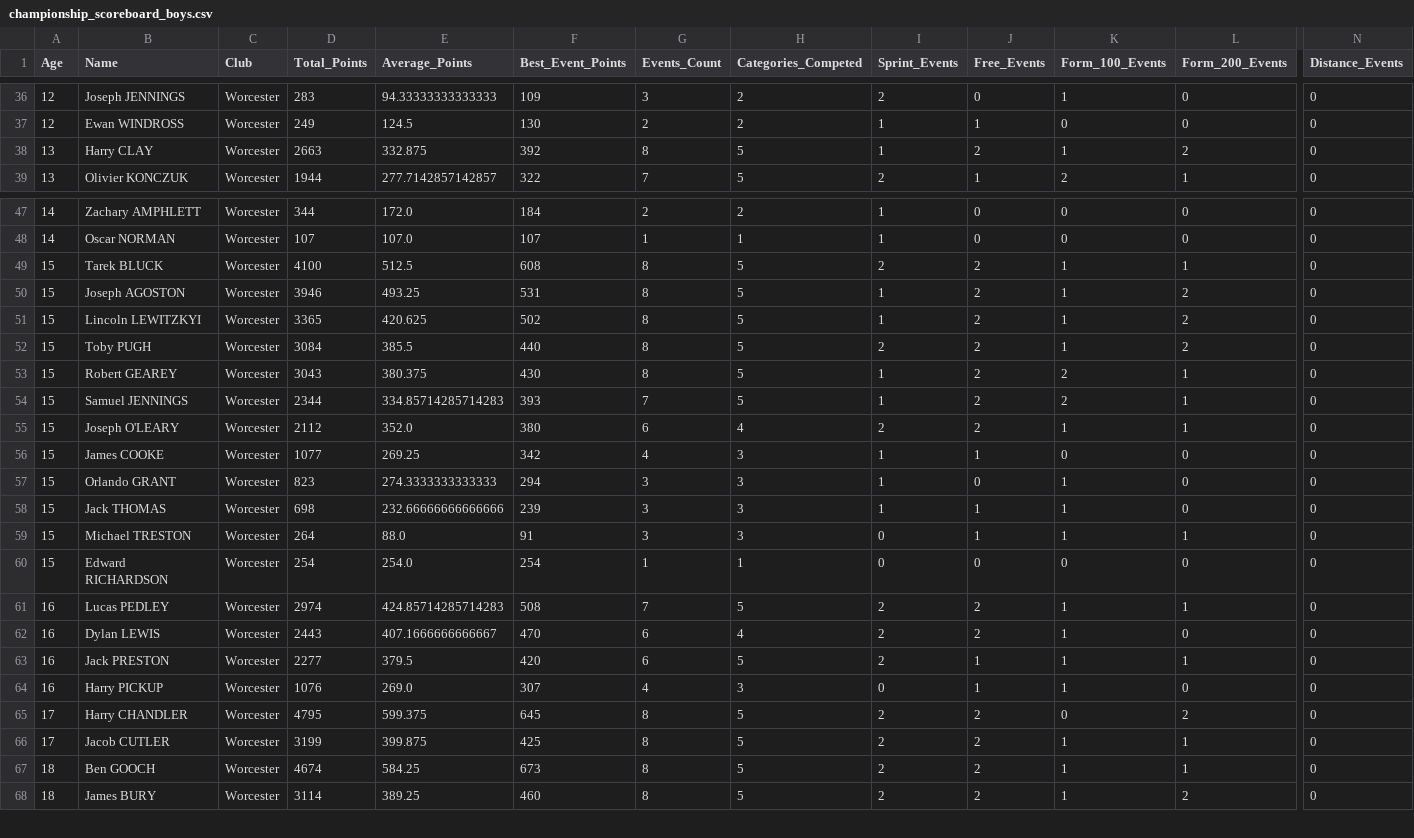
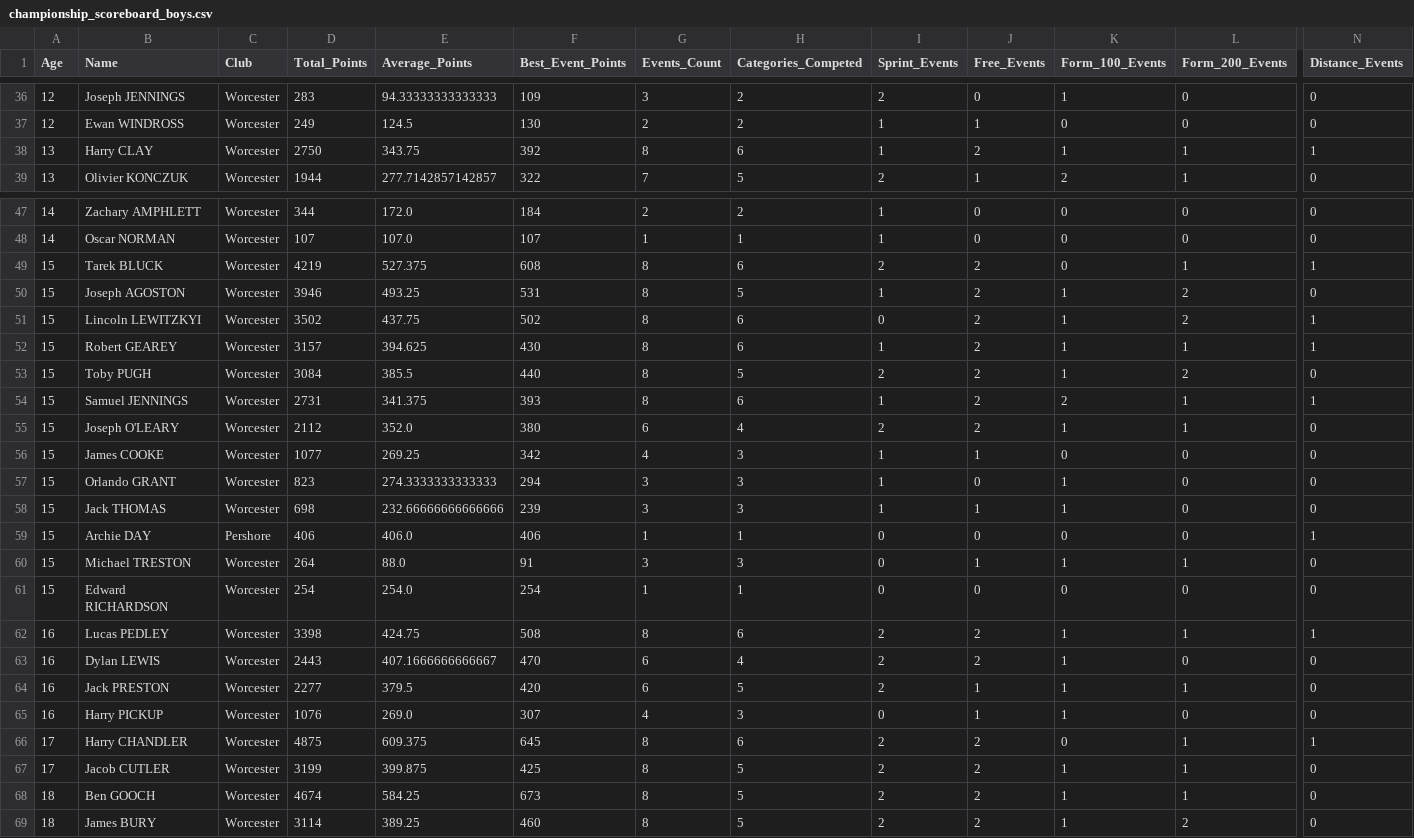
Before and after one commit to beckyoconnor/worcester-swim-club-championships, a CSV file: WSC_Club_Champs_2025/championship_results/championship_scoreboard_boys.csv, drawn as a sheet; only a part is shown, gaps mark what is left out; removed rows and columns are numbered as before the commit, all else as after; rows hold the shown columns only; the diff covers the shown part only; the diff names each change by its address in the sheet, - before the commit and + after, or states it on an @@ line.

```diff
--- a/WSC_Club_Champs_2025/championship_results/championship_scoreboard_boys.csv
+++ b/WSC_Club_Champs_2025/championship_results/championship_scoreboard_boys.csv
-D38 (Total_Points): 2663
+D38 (Total_Points): 2750
-E38 (Average_Points): 332.875
+E38 (Average_Points): 343.75
-H38 (Categories_Competed): 5
+H38 (Categories_Competed): 6
-L38 (Form_200_Events): 2
+L38 (Form_200_Events): 1
-N38 (Distance_Events): 0
+N38 (Distance_Events): 1
-D49 (Total_Points): 4100
+D49 (Total_Points): 4219
-E49 (Average_Points): 512.5
+E49 (Average_Points): 527.375
-H49 (Categories_Competed): 5
+H49 (Categories_Competed): 6
-K49 (Form_100_Events): 1
+K49 (Form_100_Events): 0
-N49 (Distance_Events): 0
+N49 (Distance_Events): 1
-D51 (Total_Points): 3365
+D51 (Total_Points): 3502
-E51 (Average_Points): 420.625
+E51 (Average_Points): 437.75
-H51 (Categories_Competed): 5
+H51 (Categories_Competed): 6
-I51 (Sprint_Events): 1
+I51 (Sprint_Events): 0
-N51 (Distance_Events): 0
+N51 (Distance_Events): 1
+row 52: 15 | Robert GEAREY | Worcester | 3157 | 394.625 | 430 | 8 | 6 | 1 | 2 | 1 | 1 | 1
-row 53: 15 | Robert GEAREY | Worcester | 3043 | 380.375 | 430 | 8 | 5 | 1 | 2 | 2 | 1 | 0
-D54 (Total_Points): 2344
+D54 (Total_Points): 2731
-E54 (Average_Points): 334.85714285714283
+E54 (Average_Points): 341.375
-G54 (Events_Count): 7
+G54 (Events_Count): 8
-H54 (Categories_Competed): 5
+H54 (Categories_Competed): 6
-N54 (Distance_Events): 0
+N54 (Distance_Events): 1
+row 59: 15 | Archie DAY | Pershore | 406 | 406.0 | 406 | 1 | 1 | 0 | 0 | 0 | 0 | 1
-D62 (Total_Points): 2974
+D62 (Total_Points): 3398
-E62 (Average_Points): 424.85714285714283
+E62 (Average_Points): 424.75
-G62 (Events_Count): 7
+G62 (Events_Count): 8
-H62 (Categories_Competed): 5
+H62 (Categories_Competed): 6
-N62 (Distance_Events): 0
+N62 (Distance_Events): 1
-D66 (Total_Points): 4795
+D66 (Total_Points): 4875
-E66 (Average_Points): 599.375
+E66 (Average_Points): 609.375
-H66 (Categories_Competed): 5
+H66 (Categories_Competed): 6
-L66 (Form_200_Events): 2
+L66 (Form_200_Events): 1
-N66 (Distance_Events): 0
+N66 (Distance_Events): 1
```
Also changed, not shown: 1 added row, 1 removed row and 28 edited cells elsewhere in this file, WSC_Club_Champs_2025/championship_results/championship_age_group_winners.csv, WSC_Club_Champs_2025/championship_results/championship_scoreboard_girls.csv, 5 other files.
